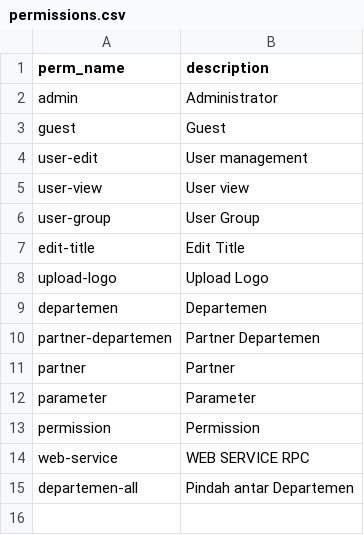
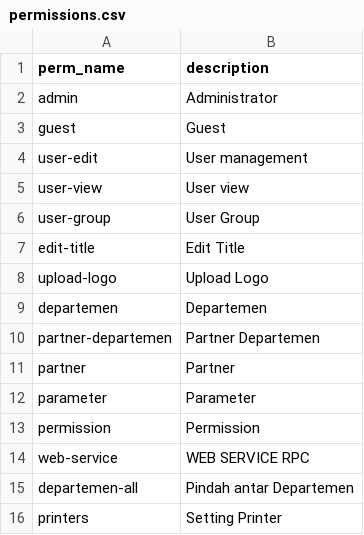
Before and after one commit to cendekia-mu/opensipkd-base, a CSV file: opensipkd/base/scripts/data/permissions.csv, drawn as a sheet; the diff names each change by its address in the sheet, - before the commit and + after, or states it on an @@ line.

```diff
--- a/opensipkd/base/scripts/data/permissions.csv
+++ b/opensipkd/base/scripts/data/permissions.csv
+row 16: printers | Setting Printer
```
Also changed, not shown: opensipkd/base/scripts/data/routes.csv, 8 other files.
